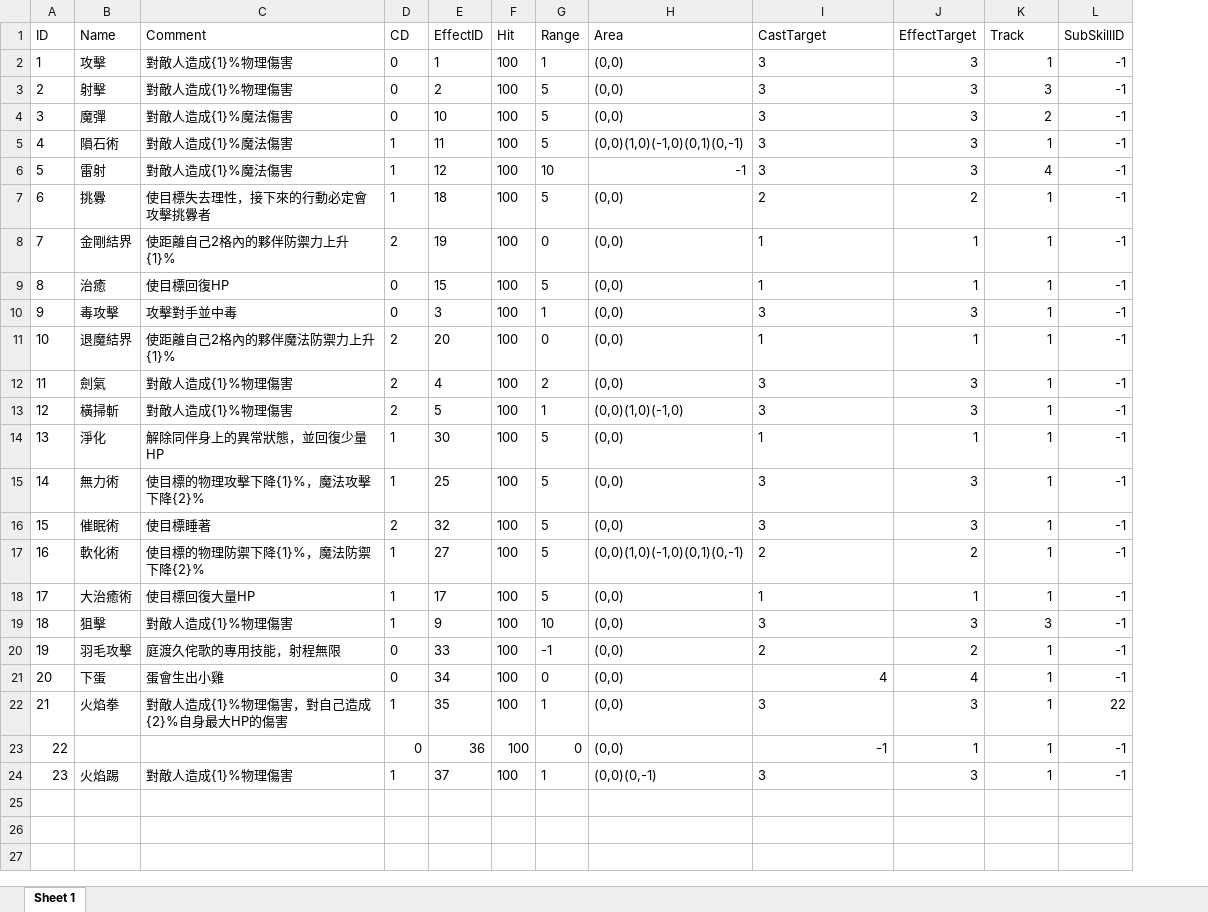
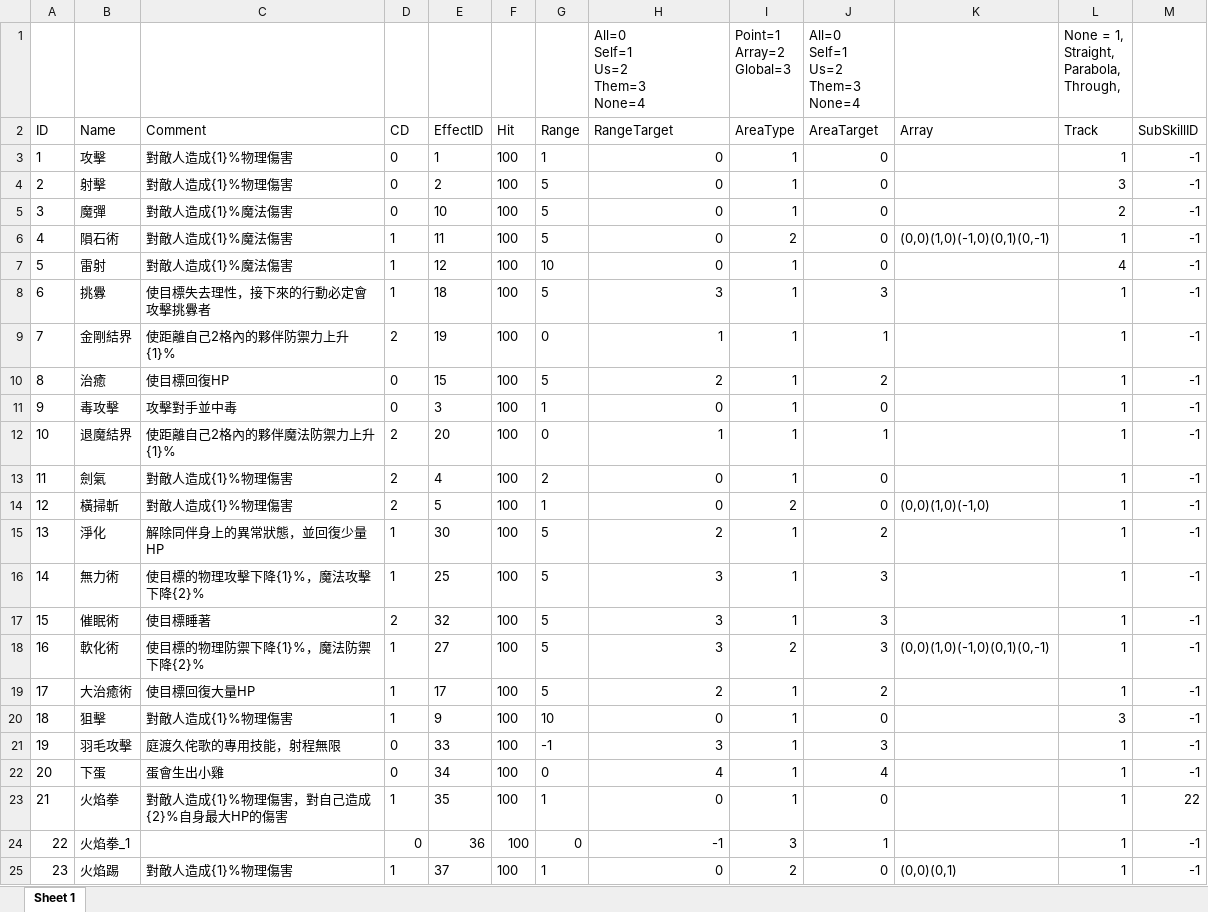
Before and after one commit to a710594/Touhou-Tactics, an Excel workbook: Excel/Skill.xlsx, sheet Sheet 1, drawn as a sheet; values as stored, in another font and other column widths than the file's, no borders; removed rows and columns are numbered as before the commit, all else as after; ↵ is a line break in a cell; the diff names each change by its address in the sheet, - before the commit and + after, or states it on an @@ line.

```diff
--- a/Excel/Skill.xlsx (sheet Sheet 1)
+++ b/Excel/Skill.xlsx (sheet Sheet 1)
-column H (Area), rows 2-24: (0,0) | (0,0) | (0,0) | (0,0)(1,0)(-1,0)(0,1)(0,-1) | -1 | (0,0) | (0,0) | (0,0) | (0,0) | (0,0) | (0,0) | (0,0)(1,0)(-1,0) | (0,0) | (0,0) | (0,0) | (0,0)(1,0)(-1,0)(0,1)(0,-1) | (0,0) | (0,0) | (0,0) | (0,0) | (0,0) | (0,0) | (0,0)(0,-1)
+column I (AreaType), rows 3-25: 1 | 1 | 1 | 2 | 1 | 1 | 1 | 1 | 1 | 1 | 1 | 2 | 1 | 1 | 1 | 2 | 1 | 1 | 1 | 1 | 1 | 3 | 2
+column K (Array), rows 6-25: (0,0)(1,0)(-1,0)(0,1)(0,-1) |  |  |  |  |  |  |  | (0,0)(1,0)(-1,0) |  |  |  | (0,0)(1,0)(-1,0)(0,1)(0,-1) |  |  |  |  |  |  | (0,0)(0,1)
+row 1:  |  |  |  |  |  |  | All=0 ↵ Self=1 ↵ Us=2 ↵ Them=3 ↵ None=4 | Point=1 ↵ Array=2 ↵ Global=3 | All=0 ↵ Self=1 ↵ Us=2 ↵ Them=3 ↵ None=4 |  | None = 1, ↵ Straight, ↵ Parabola, ↵ Through,
-H2: CastTarget
+H2: RangeTarget
-J2: EffectTarget
+J2: AreaTarget
-H3:H7 (RangeTarget): 3
+H3:H7 (RangeTarget): 0
-J3:J7 (AreaTarget): 3
+J3:J7 (AreaTarget): 0
-H8 (RangeTarget): 2
+H8 (RangeTarget): 3
-J8 (AreaTarget): 2
+J8 (AreaTarget): 3
-H9 alignment: left
+H9 alignment: right
-H10 (RangeTarget): 1
+H10 (RangeTarget): 2
-J10 (AreaTarget): 1
+J10 (AreaTarget): 2
-H11 (RangeTarget): 3
+H11 (RangeTarget): 0
-J11 (AreaTarget): 3
+J11 (AreaTarget): 0
-H12 alignment: left
+H12 alignment: right
-H13:H14 (RangeTarget): 3
+H13:H14 (RangeTarget): 0
-J13:J14 (AreaTarget): 3
+J13:J14 (AreaTarget): 0
-H15 (RangeTarget): 1
+H15 (RangeTarget): 2
-J15 (AreaTarget): 1
+J15 (AreaTarget): 2
-H16:H17 alignment: left
+H16:H17 alignment: right
-H18 (RangeTarget): 2
+H18 (RangeTarget): 3
-J18 (AreaTarget): 2
+J18 (AreaTarget): 3
-H19 (RangeTarget): 1
+H19 (RangeTarget): 2
-J19 (AreaTarget): 1
+J19 (AreaTarget): 2
-H20 (RangeTarget): 3
+H20 (RangeTarget): 0
-J20 (AreaTarget): 3
+J20 (AreaTarget): 0
-H21 (RangeTarget): 2
+H21 (RangeTarget): 3
-J21 (AreaTarget): 2
+J21 (AreaTarget): 3
-H23 (RangeTarget): 3
+H23 (RangeTarget): 0
-J23 (AreaTarget): 3
+J23 (AreaTarget): 0
-B24 (Name): (empty)
+B24 (Name): 火焰拳_1
-H25 (RangeTarget): 3
+H25 (RangeTarget): 0
-J25 (AreaTarget): 3
+J25 (AreaTarget): 0
```
Also changed, not shown: Excel/Effect.xlsx, Excel/Spell.xlsx, 31 other files.
